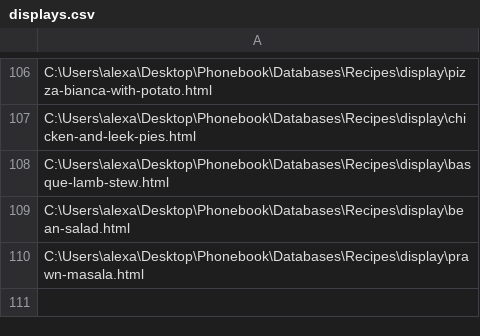
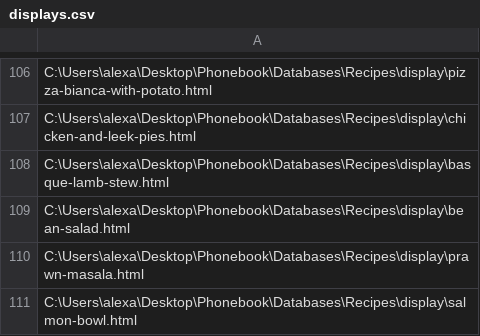
Before and after one commit to alexander-russell/recipes, a CSV file: data/displays.csv, drawn as a sheet; only a part is shown, gaps mark what is left out; the diff names each change by its address in the sheet, - before the commit and + after, or states it on an @@ line.

Commit message:
Upload Salmon Bowl recipe

```diff
--- a/data/displays.csv
+++ b/data/displays.csv
+row 111: C:\Users\alexa\Desktop\Phonebook\Databases\Recipes\display\salmon-bowl.html
```
Also changed, not shown: 5 other files.
